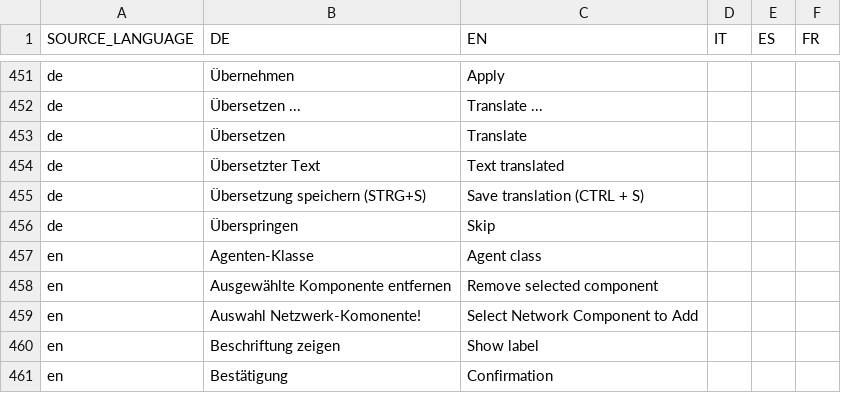
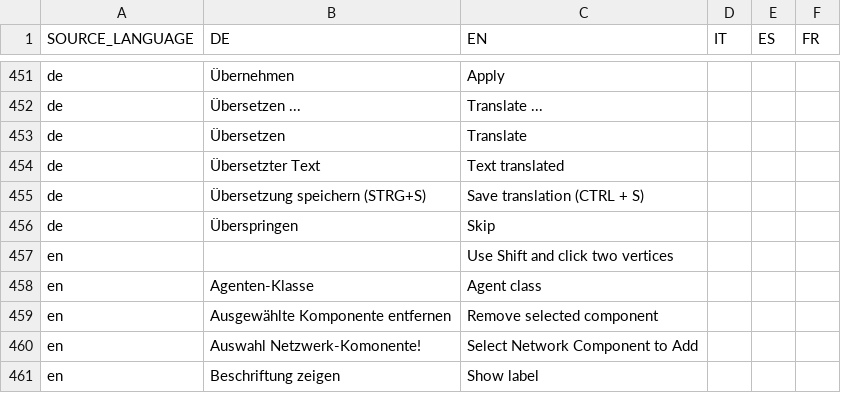
Before and after one commit to EnFlexIT/AgentWorkbench, a CSV file: properties/dictionary.csv, drawn as a sheet; only a part is shown, gaps mark what is left out; the shorter side is filled out with more unchanged rows; the diff names each change by its address in the sheet, - before the commit and + after, or states it on an @@ line.

```diff
--- a/properties/dictionary.csv
+++ b/properties/dictionary.csv
+row 457: en |  | Use Shift and click two vertices
```
Also changed, not shown: 3 other files.
